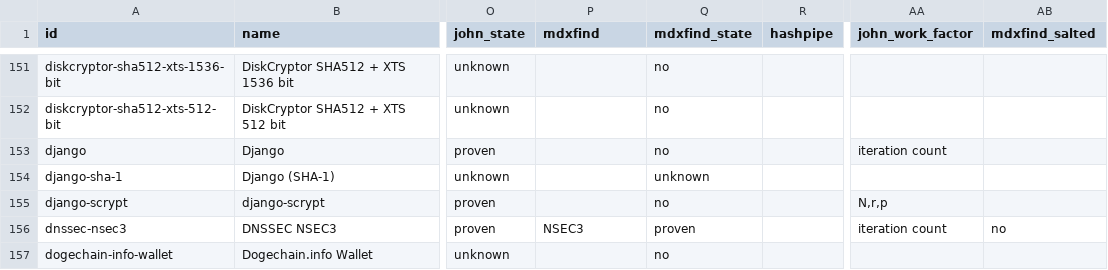
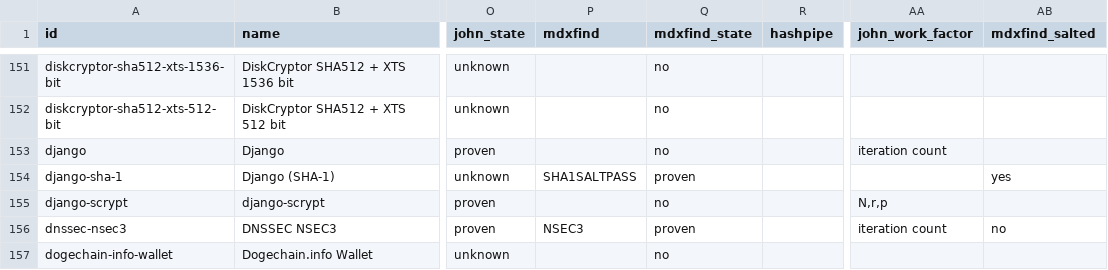
Before and after one commit to roycewilliams/cracking-rosetta, a CSV file: dist/rosetta.csv, drawn as a sheet; only a part is shown, gaps mark what is left out; the diff names each change by its address in the sheet, - before the commit and + after, or states it on an @@ line.

```diff
--- a/dist/rosetta.csv
+++ b/dist/rosetta.csv
-P154 (mdxfind): (empty)
+P154 (mdxfind): SHA1SALTPASS
-Q154 (mdxfind_state): unknown
+Q154 (mdxfind_state): proven
-AB154 (mdxfind_salted): (empty)
+AB154 (mdxfind_salted): yes
```
Also changed, not shown: 4 other files.
